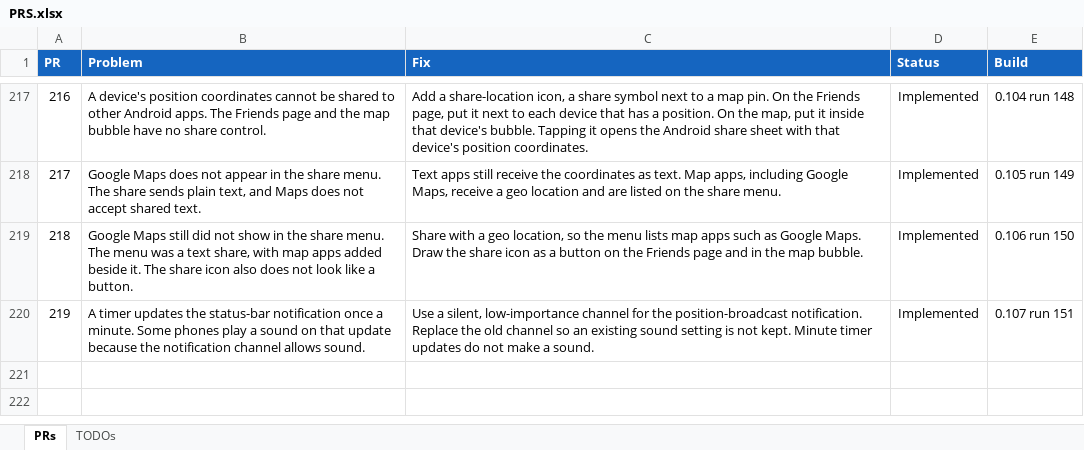
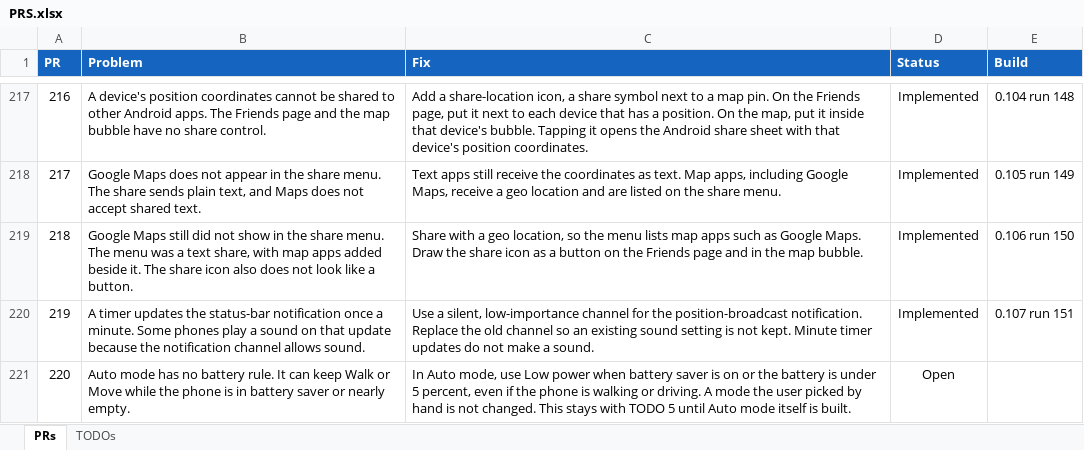
Before and after one commit to jonopelgt/NextcloudPhoneTrack, an Excel workbook: PRS.xlsx, sheet PRs, drawn as a sheet; only a part is shown, gaps mark what is left out; values as stored, in another font and other column widths than the file's, no borders; conditional formats not drawn; the diff names each change by its address in the sheet, - before the commit and + after, or states it on an @@ line.

Commit message:
File PR 220: low power on battery saver or under 5 percent
Auto mode only. A hand-picked mode is not changed. Not implemented.

```diff
--- a/PRS.xlsx (sheet PRs)
+++ b/PRS.xlsx (sheet PRs)
+row 221: 220 | Auto mode has no battery rule. It can keep Walk or Move while the phone is in battery saver or nearly empty. | In Auto mode, use Low power when battery saver is on or the battery is under 5 percent, even if the phone is walking or driving. A mode the user picked by hand is not changed. This stays with TODO 5 until Auto mode itself is built. | Open
```
Also changed, not shown: sheet TODOs.
